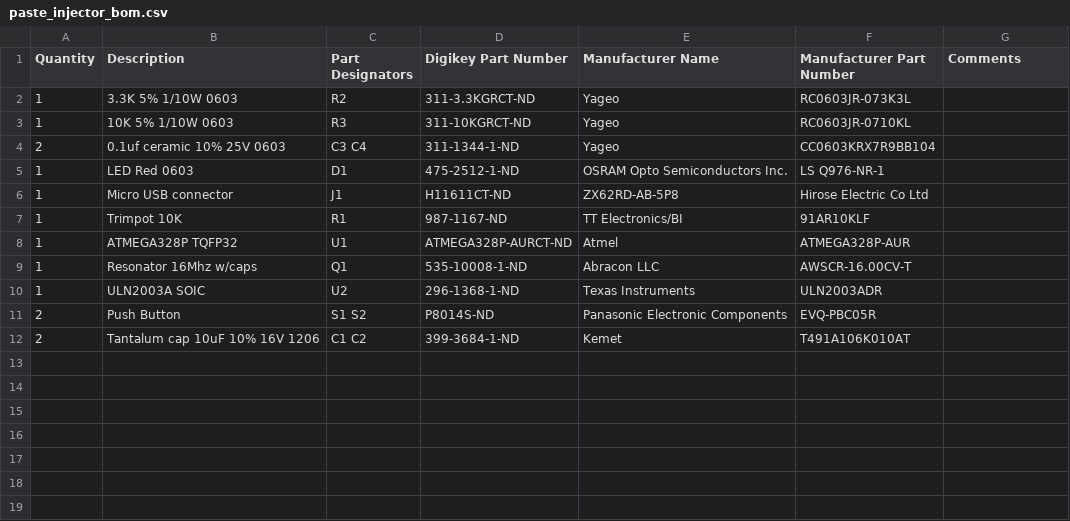
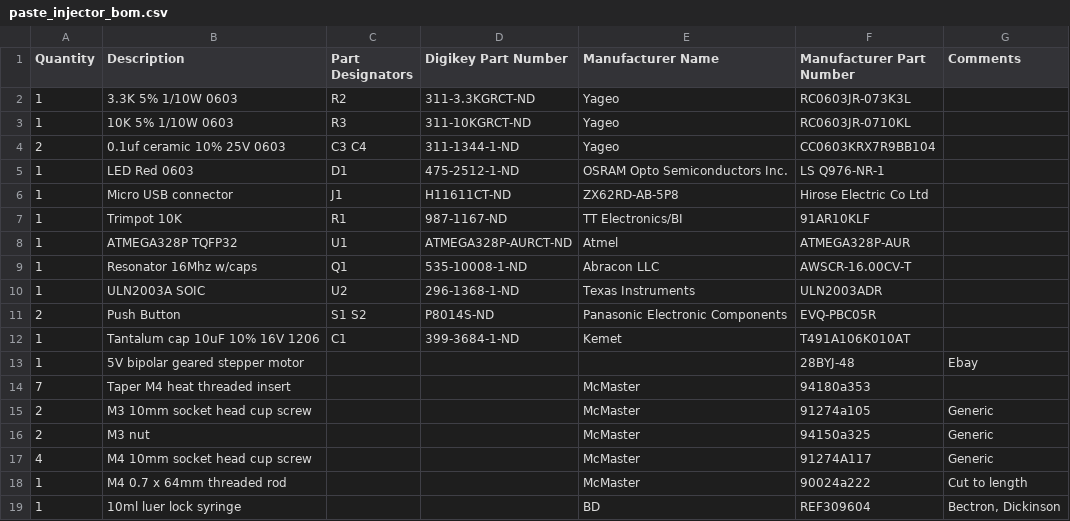
Before and after one commit to zapta/misc, a CSV file: paste_injector/eagle/paste_injector_bom.csv, drawn as a sheet.

Commit message:
Tweaked the design, updated the BOM.

```diff
--- a/paste_injector/eagle/paste_injector_bom.csv
+++ b/paste_injector/eagle/paste_injector_bom.csv
@@ -11,2 +11,9 @@ Quantity,Description,Part Designators,Digikey Part Number,Manufacturer Name,Manu
 2,Push Button,S1  S2,P8014S-ND,Panasonic Electronic Components,EVQ-PBC05R,
-2,Tantalum cap 10uF 10%  16V 1206,C1  C2,399-3684-1-ND,Kemet,T491A106K010AT,
+1,Tantalum cap 10uF 10%  16V 1206,C1,399-3684-1-ND,Kemet,T491A106K010AT,
+1,5V bipolar geared stepper motor ,,,,28BYJ-48,Ebay
+7,Taper M4 heat threaded insert,,,McMaster,94180a353,
+2,M3 10mm socket head cup screw,,,McMaster,91274a105,Generic
+2,M3 nut,,,McMaster,94150a325,Generic
+4,M4 10mm socket head cup screw,,,McMaster,91274A117,Generic
+1,M4 0.7 x 64mm threaded rod,,,McMaster,90024a222,Cut to length
+1,10ml luer lock syringe,,,BD,REF309604,"Bectron, Dickinson"
```
Also changed, not shown: 2 other files.
